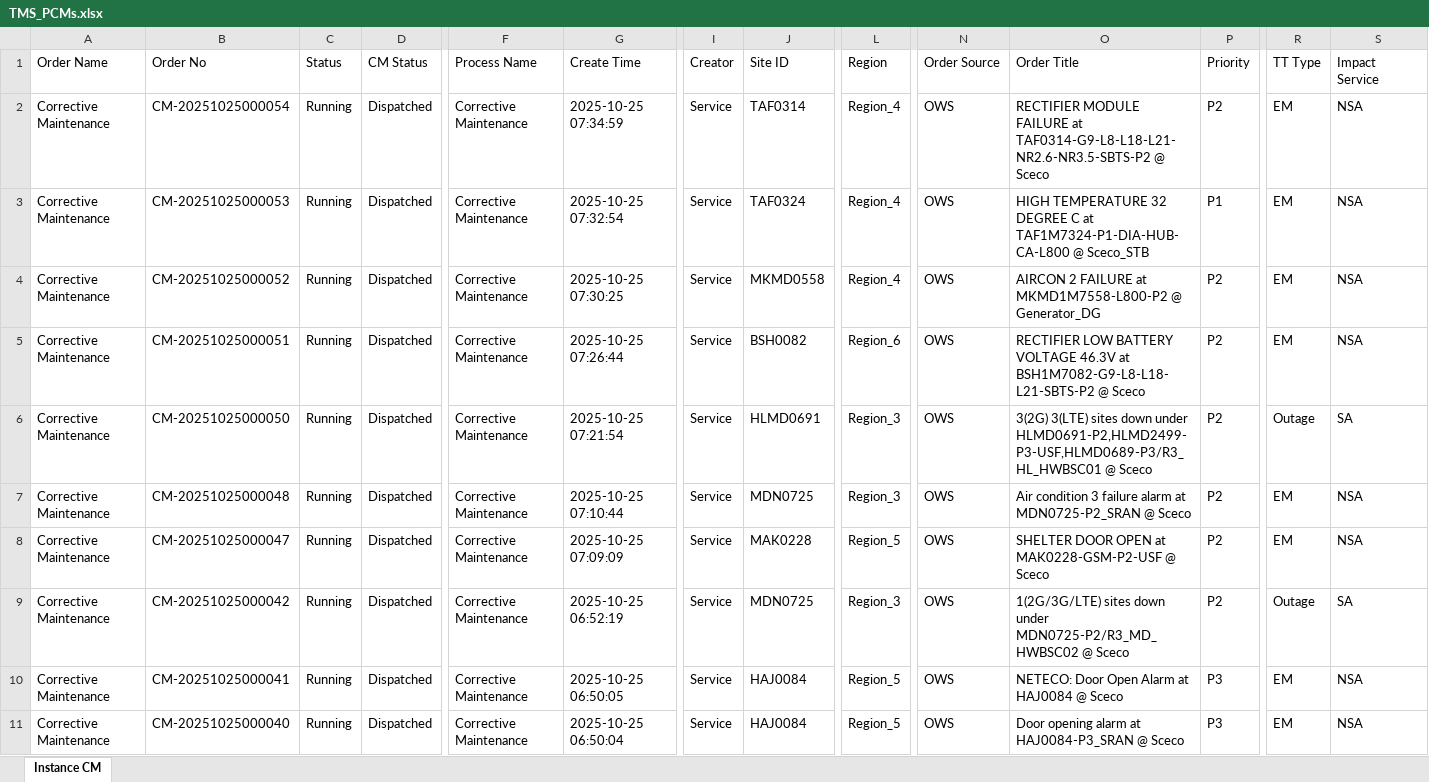
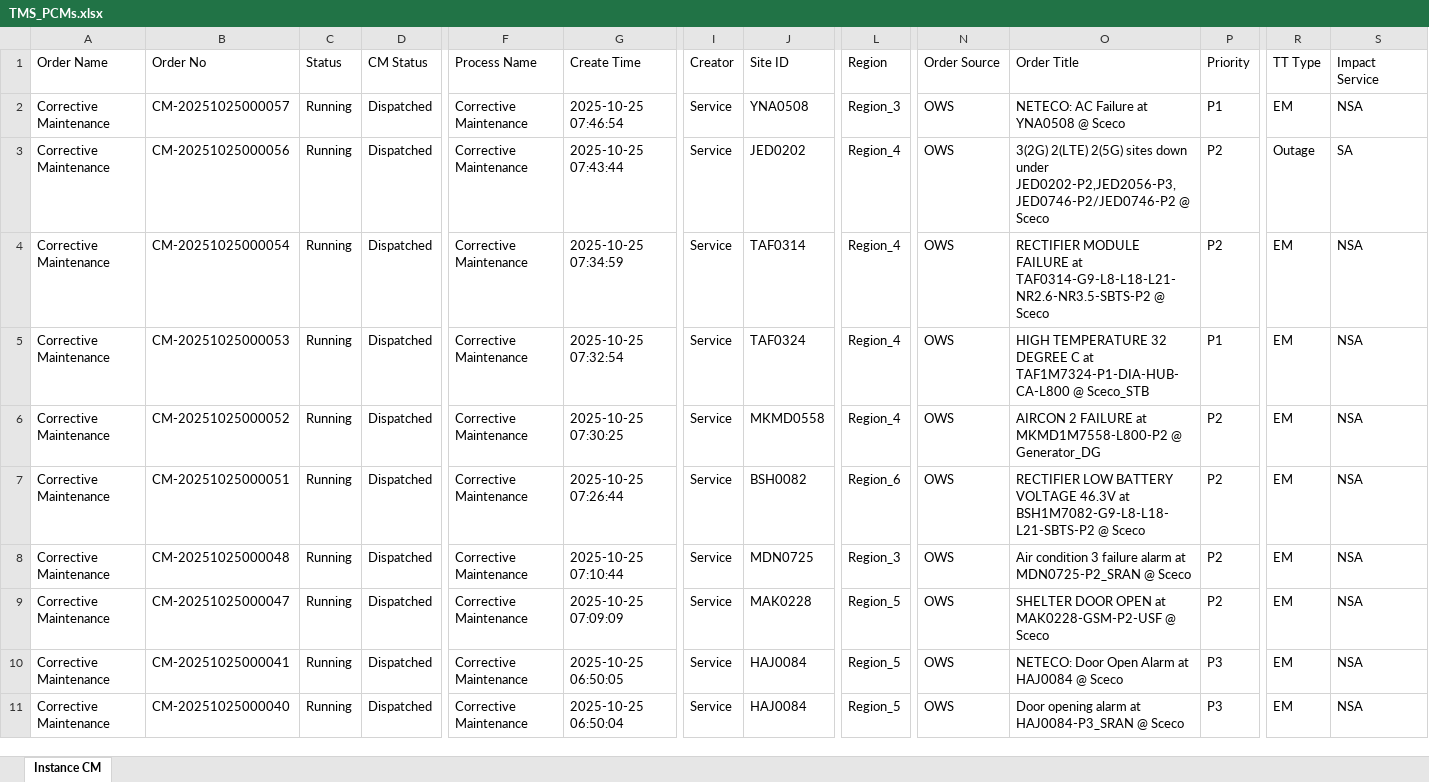
Before and after one commit to decosaro/tms_running, an Excel workbook: TMS_PCMs.xlsx, sheet Instance CM, drawn as a sheet; only a part is shown, gaps mark what is left out; values as stored, in another font and other column widths than the file's, no borders; removed rows and columns are numbered as before the commit, all else as after; rows hold the shown columns only; the diff names each change by its address in the sheet, - before the commit and + after, or states it on an @@ line.

Commit message:
Updated TMS_PCMs.xlsx from OneDrive

```diff
--- a/TMS_PCMs.xlsx (sheet Instance CM)
+++ b/TMS_PCMs.xlsx (sheet Instance CM)
+row 2: Corrective Maintenance | CM-20251025000057 | Running | Dispatched | Corrective Maintenance | 2025-10-25 07:46:54 | Service | YNA0508 | Region_3 | OWS | NETECO: AC Failure at YNA0508 @ Sceco | P1 | EM | NSA
+row 3: Corrective Maintenance | CM-20251025000056 | Running | Dispatched | Corrective Maintenance | 2025-10-25 07:43:44 | Service | JED0202 | Region_4 | OWS | 3(2G) 2(LTE) 2(5G) sites down under JED0202-P2,JED2056-P3,JED0746-P2/JED0746-P2 @ Sceco | P2 | Outage | SA
-row 6: Corrective Maintenance | CM-20251025000050 | Running | Dispatched | Corrective Maintenance | 2025-10-25 07:21:54 | Service | HLMD0691 | Region_3 | OWS | 3(2G) 3(LTE) sites down under HLMD0691-P2,HLMD2499-P3-USF,HLMD0689-P3/R3_HL_HWBSC01 @ Sceco | P2 | Outage | SA
-row 9: Corrective Maintenance | CM-20251025000042 | Running | Dispatched | Corrective Maintenance | 2025-10-25 06:52:19 | Service | MDN0725 | Region_3 | OWS | 1(2G/3G/LTE) sites down under MDN0725-P2/R3_MD_HWBSC02 @ Sceco | P2 | Outage | SA
```
